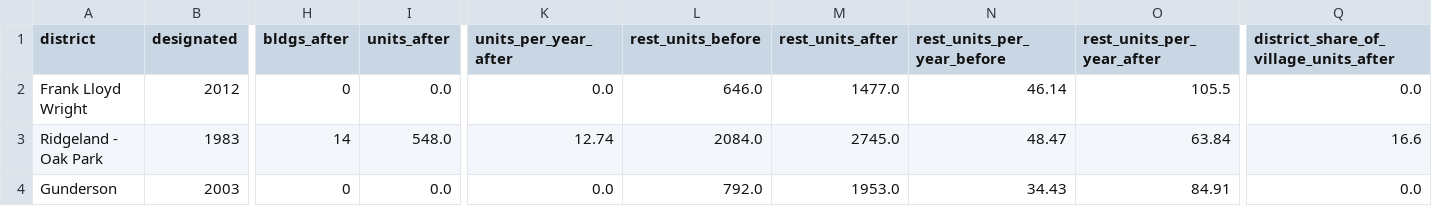
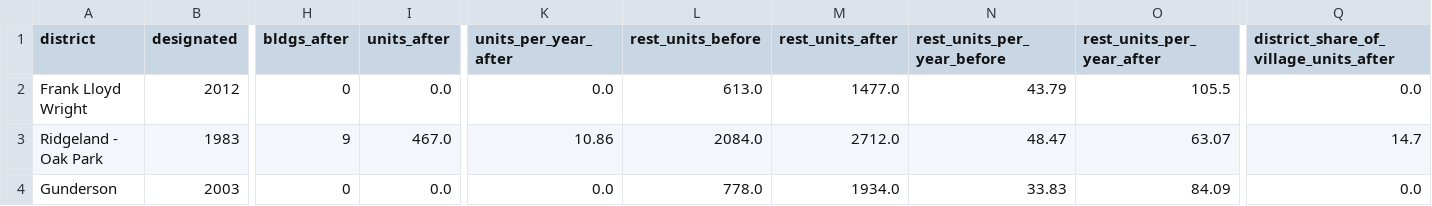
Before and after one commit to jvanderberg/op-block-typology, a CSV file: outputs/tables/H2_before_after_sensitivity_dates.csv, drawn as a sheet; only a part is shown, gaps mark what is left out; the diff names each change by its address in the sheet, - before the commit and + after, or states it on an @@ line.

```diff
--- a/outputs/tables/H2_before_after_sensitivity_dates.csv
+++ b/outputs/tables/H2_before_after_sensitivity_dates.csv
-L2 (rest_units_before): 646.0
+L2 (rest_units_before): 613.0
-N2 (rest_units_per_year_before): 46.14
+N2 (rest_units_per_year_before): 43.79
-H3 (bldgs_after): 14
+H3 (bldgs_after): 9
-I3 (units_after): 548.0
+I3 (units_after): 467.0
-K3 (units_per_year_after): 12.74
+K3 (units_per_year_after): 10.86
-M3 (rest_units_after): 2745.0
+M3 (rest_units_after): 2712.0
-O3 (rest_units_per_year_after): 63.84
+O3 (rest_units_per_year_after): 63.07
-Q3: 16.6
+Q3: 14.7
-L4 (rest_units_before): 792.0
+L4 (rest_units_before): 778.0
-M4 (rest_units_after): 1953.0
+M4 (rest_units_after): 1934.0
-N4 (rest_units_per_year_before): 34.43
+N4 (rest_units_per_year_before): 33.83
-O4 (rest_units_per_year_after): 84.91
+O4 (rest_units_per_year_after): 84.09
```
Also changed, not shown: outputs/tables/G1_mf_units_by_decade_built.csv, outputs/tables/G2_mf_buildings_by_decade_built.csv, 29 other files.
